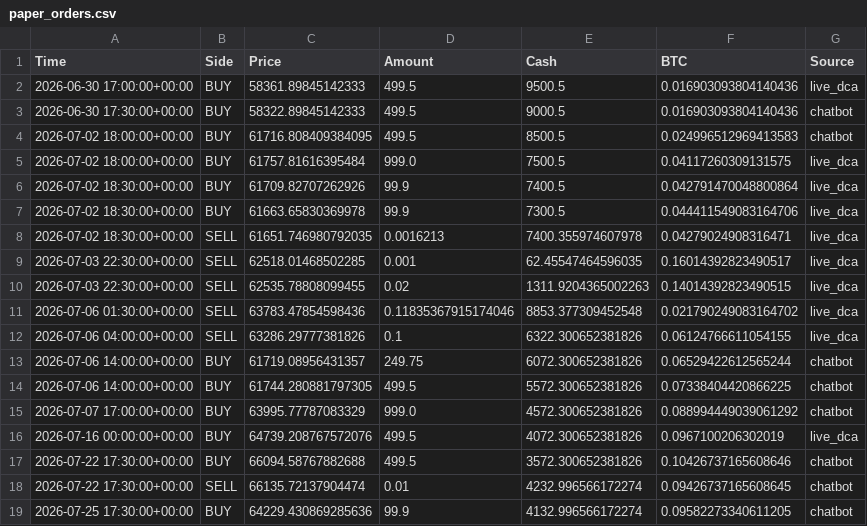
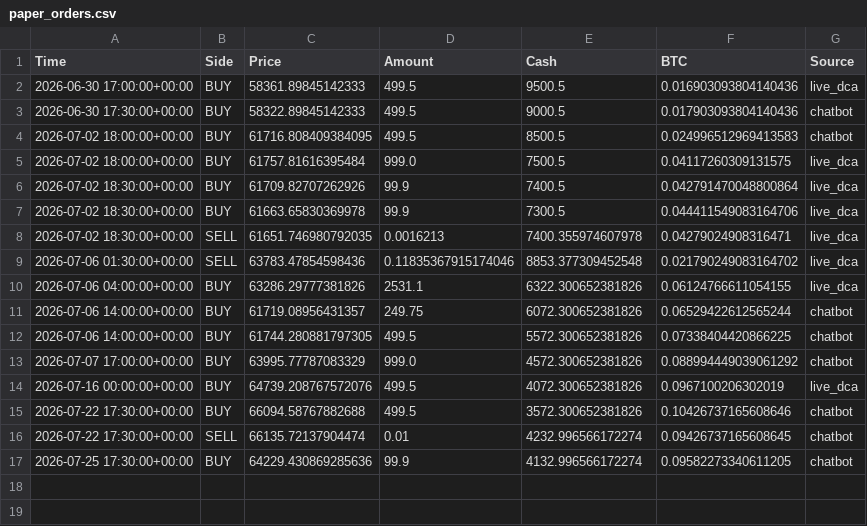
Before and after one commit to Rinalpatel21/Value_Investor, a CSV file: core/data/paper_orders.csv, drawn as a sheet.

```diff
--- a/core/data/paper_orders.csv
+++ b/core/data/paper_orders.csv
@@ -2,3 +2,3 @@ Time,Side,Price,Amount,Cash,BTC,Source
 2026-06-30 17:00:00+00:00,BUY,58361.89845142333,499.5,9500.5,0.016903093804140436,live_dca
-2026-06-30 17:30:00+00:00,BUY,58322.89845142333,499.5,9000.5,0.016903093804140436, chatbot
+2026-06-30 17:30:00+00:00,BUY,58322.89845142333,499.5,9000.5,0.017903093804140436, chatbot
 2026-07-02 18:00:00+00:00,BUY,61716.808409384095,499.5,8500.5,0.024996512969413583, chatbot
@@ -8,6 +8,4 @@ Time,Side,Price,Amount,Cash,BTC,Source
 2026-07-02 18:30:00+00:00,SELL,61651.746980792035,0.0016213,7400.355974607978,0.04279024908316471, live_dca
-2026-07-03 22:30:00+00:00,SELL,62518.01468502285,0.001,62.45547464596035,0.16014392823490517, live_dca
-2026-07-03 22:30:00+00:00,SELL,62535.78808099455,0.02,1311.9204365002263,0.14014392823490515, live_dca
 2026-07-06 01:30:00+00:00,SELL,63783.47854598436,0.11835367915174046,8853.377309452548,0.021790249083164702, live_dca
-2026-07-06 04:00:00+00:00,SELL,63286.29777381826,0.1,6322.300652381826,0.06124766611054155, live_dca
+2026-07-06 04:00:00+00:00,BUY,63286.29777381826,2531.1,6322.300652381826,0.06124766611054155, live_dca
 2026-07-06 14:00:00+00:00,BUY,61719.08956431357,249.75,6072.300652381826,0.06529422612565244, chatbot
```
Also changed, not shown: 10 other files.
